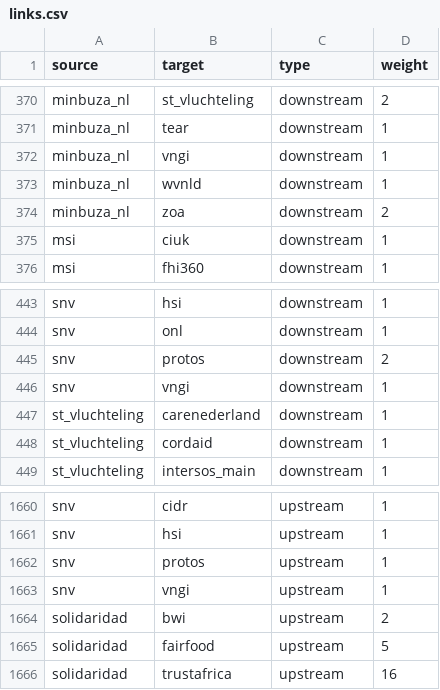
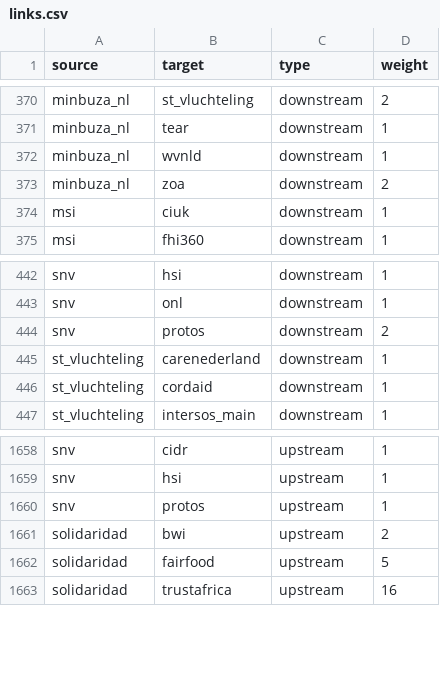
Before and after one commit to andylolz/traceability, a CSV file: links.csv, drawn as a sheet; only a part is shown, gaps mark what is left out.

Commit message:
Deploying to gh-pages from  @ 3dd9fb0169f10f756769f0839059b05ec664e5b7 🚀

```diff
--- a/links.csv
+++ b/links.csv
@@ -371,3 +371,2 @@ minbuza_nl,st_vluchteling,downstream,2
 minbuza_nl,tear,downstream,1
-minbuza_nl,vngi,downstream,1
 minbuza_nl,wvnld,downstream,1
@@ -445,3 +444,2 @@ snv,onl,downstream,1
 snv,protos,downstream,2
-snv,vngi,downstream,1
 st_vluchteling,carenederland,downstream,1
@@ -1662,3 +1660,2 @@ snv,hsi,upstream,1
 snv,protos,upstream,1
-snv,vngi,upstream,1
 solidaridad,bwi,upstream,2
```
